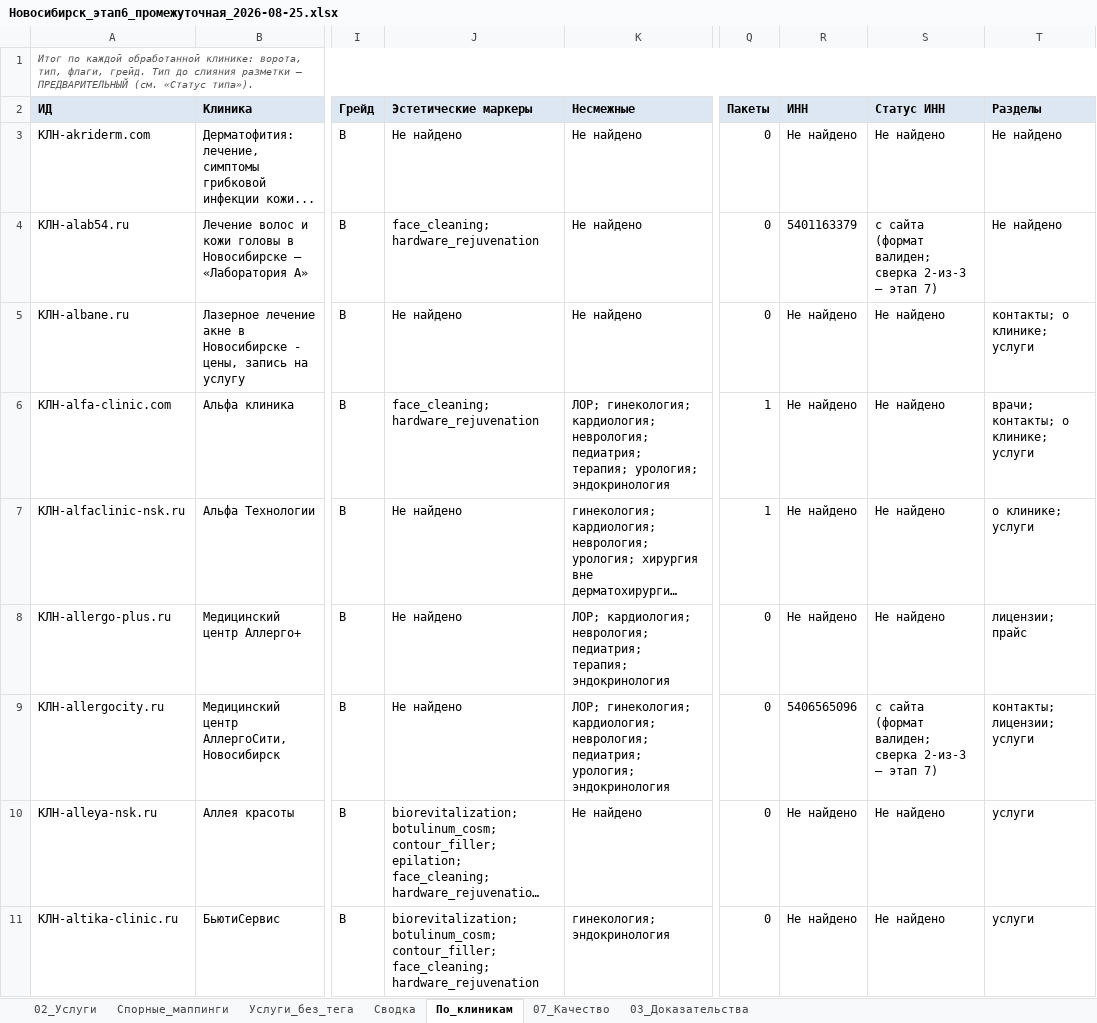
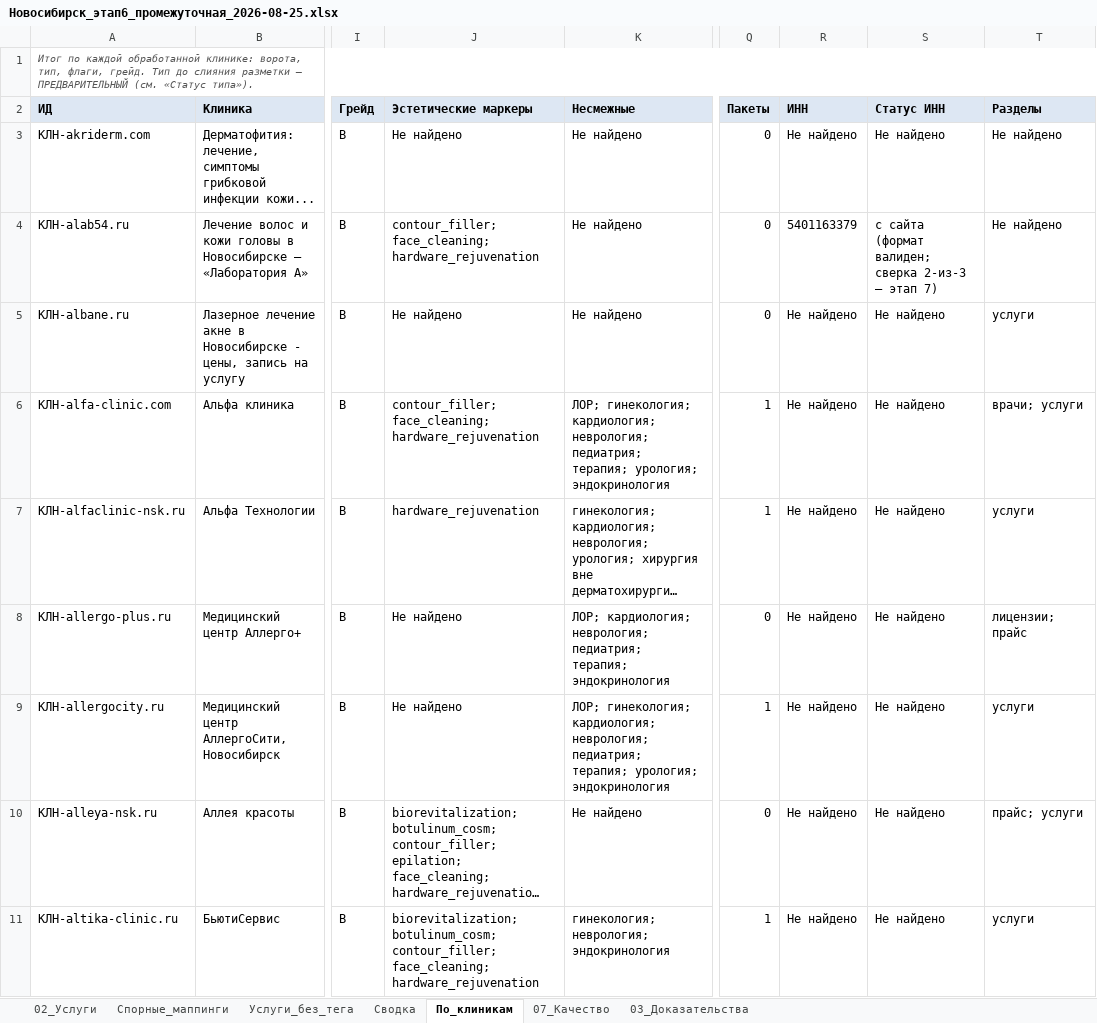
Before and after one commit to ddinnovationhub/Chistaya_kozha_research, an Excel workbook: output/Новосибирск_этап6_промежуточная_2026-08-25.xlsx, sheet По_клиникам, drawn as a sheet; only a part is shown, gaps mark what is left out; long unchanged cells end in …; values as stored, in another font and other column widths than the file's, no borders; the diff covers the shown part only; the diff names each change by its address in the sheet, - before the commit and + after, or states it on an @@ line.

```diff
--- a/output/Новосибирск_этап6_промежуточная_2026-08-25.xlsx (sheet По_клиникам)
+++ b/output/Новосибирск_этап6_промежуточная_2026-08-25.xlsx (sheet По_клиникам)
-J4 (Эстетические маркеры): face_cleaning; hardware_rejuvenation
+J4 (Эстетические маркеры): contour_filler; face_cleaning; hardware_rejuvenation
-T5 (Разделы): контакты; о клинике; услуги
+T5 (Разделы): услуги
-J6 (Эстетические маркеры): face_cleaning; hardware_rejuvenation
+J6 (Эстетические маркеры): contour_filler; face_cleaning; hardware_rejuvenation
-T6 (Разделы): врачи; контакты; о клинике; услуги
+T6 (Разделы): врачи; услуги
-J7 (Эстетические маркеры): Не найдено
+J7 (Эстетические маркеры): hardware_rejuvenation
-T7 (Разделы): о клинике; услуги
+T7 (Разделы): услуги
-K9 (Несмежные): …неврология; педиатрия; урология; эндокринология
+K9 (Несмежные): …неврология; педиатрия; терапия; урология; эндокринология
-Q9 (Пакеты): 0
+Q9 (Пакеты): 1
-R9 (ИНН): 5406565096
+R9 (ИНН): Не найдено
-S9 (Статус ИНН): с сайта (формат валиден; сверка 2-из-3 — этап 7)
+S9 (Статус ИНН): Не найдено
-T9 (Разделы): контакты; лицензии; услуги
+T9 (Разделы): услуги
-T10 (Разделы): услуги
+T10 (Разделы): прайс; услуги
-K11 (Несмежные): гинекология; эндокринология
+K11 (Несмежные): гинекология; неврология; эндокринология
-Q11 (Пакеты): 0
+Q11 (Пакеты): 1
```
Also changed, not shown: 18 edited cells elsewhere in this sheet, sheet 02_Услуги, sheet Услуги_без_тега, sheet 03_Доказательства, sheet Спорные_маппинги, sheet 07_Качество, sheet Сводка, 4 other files.
